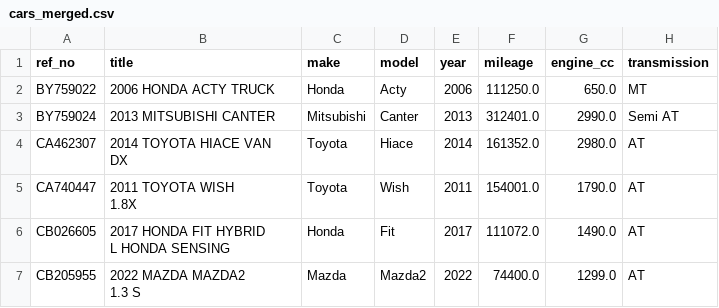
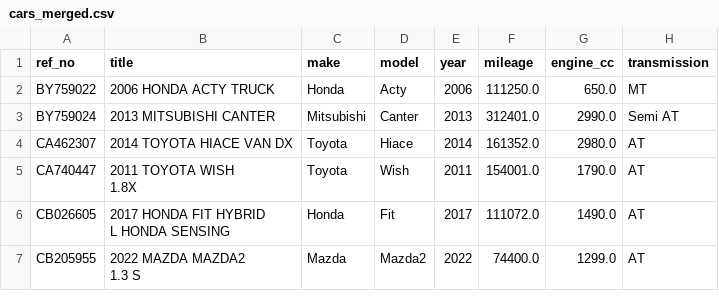
Before and after one commit to KigulaJesse/MCS7103_AI_Price_Intelligence, a CSV file: 02_data_cleaning/clean_data/cars_merged.csv, drawn as a sheet; only a part is shown; ↵ is a line break in a cell; the diff names each change by its address in the sheet, - before the commit and + after, or states it on an @@ line.

Commit message:
first data analysis

```diff
--- a/02_data_cleaning/clean_data/cars_merged.csv
+++ b/02_data_cleaning/clean_data/cars_merged.csv
-B4 (title): 2014 TOYOTA HIACE VAN ↵ DX
+B4 (title): 2014 TOYOTA HIACE VAN DX
```
Also changed, not shown: 2 other files.
